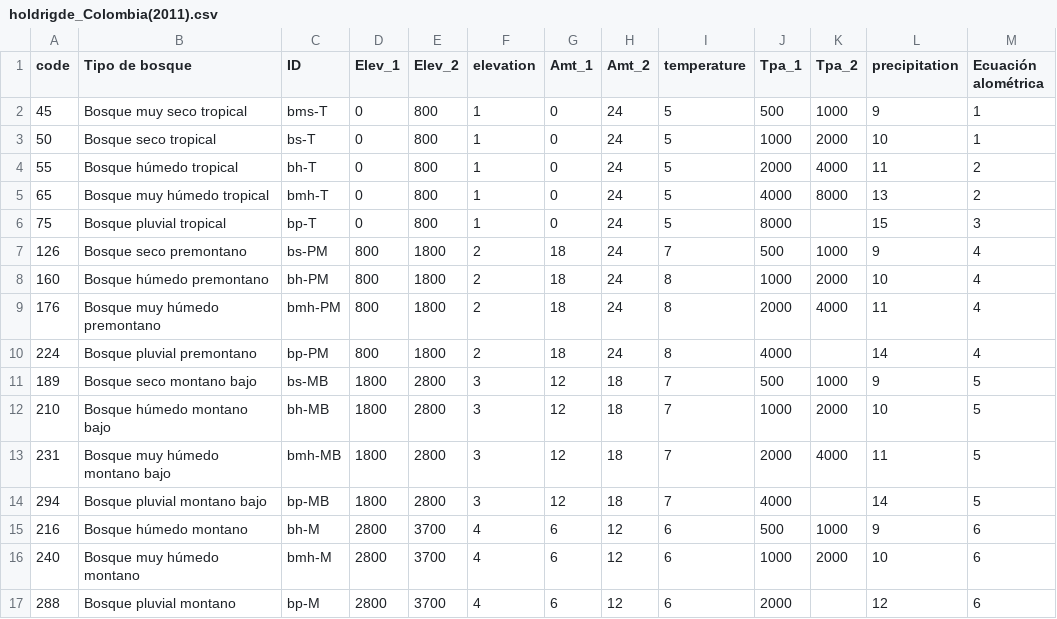
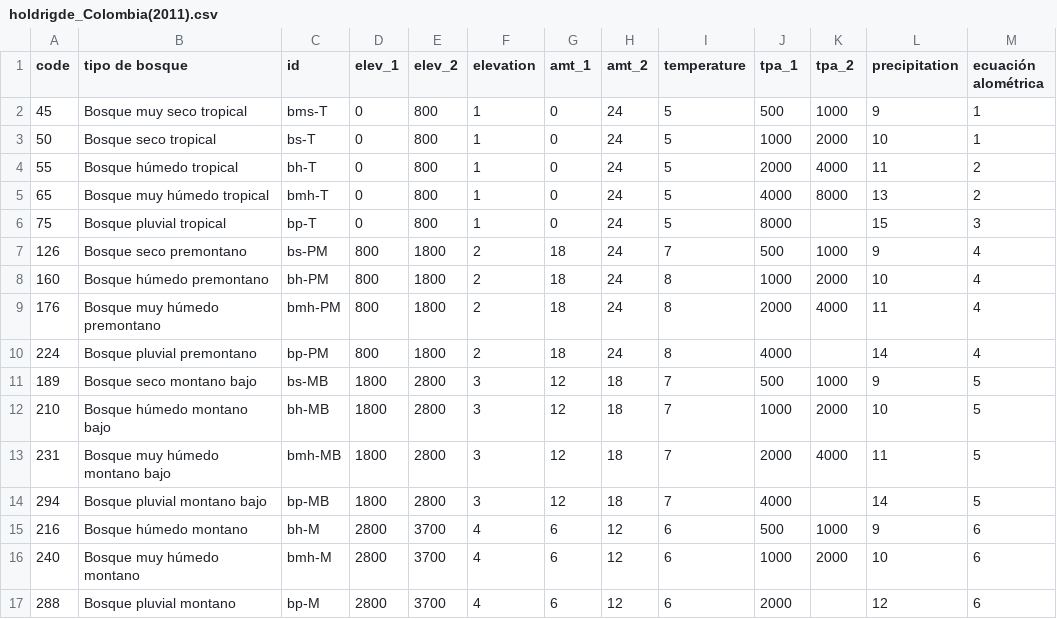
Before and after one commit to yodavo/moja-global-analysis, a CSV file: 2021-12-16_Task2-Holdrigde/dataset/holdrigde_Colombia(2011).csv, drawn as a sheet.

```diff
--- a/2021-12-16_Task2-Holdrigde/dataset/holdrigde_Colombia(2011).csv
+++ b/2021-12-16_Task2-Holdrigde/dataset/holdrigde_Colombia(2011).csv
@@ -1,2 +1,2 @@
-code,Tipo de bosque,ID,Elev_1,Elev_2,elevation,Amt_1,Amt_2,temperature,Tpa_1,Tpa_2,precipitation,Ecuación alométrica
+code,tipo de bosque,id,elev_1,elev_2,elevation,amt_1,amt_2,temperature,tpa_1,tpa_2,precipitation,ecuación alométrica
 45,Bosque muy seco tropical,bms-T,0,800,1,0,24,5,500,1000,9,1
```
Also changed, not shown: 1 other file.
